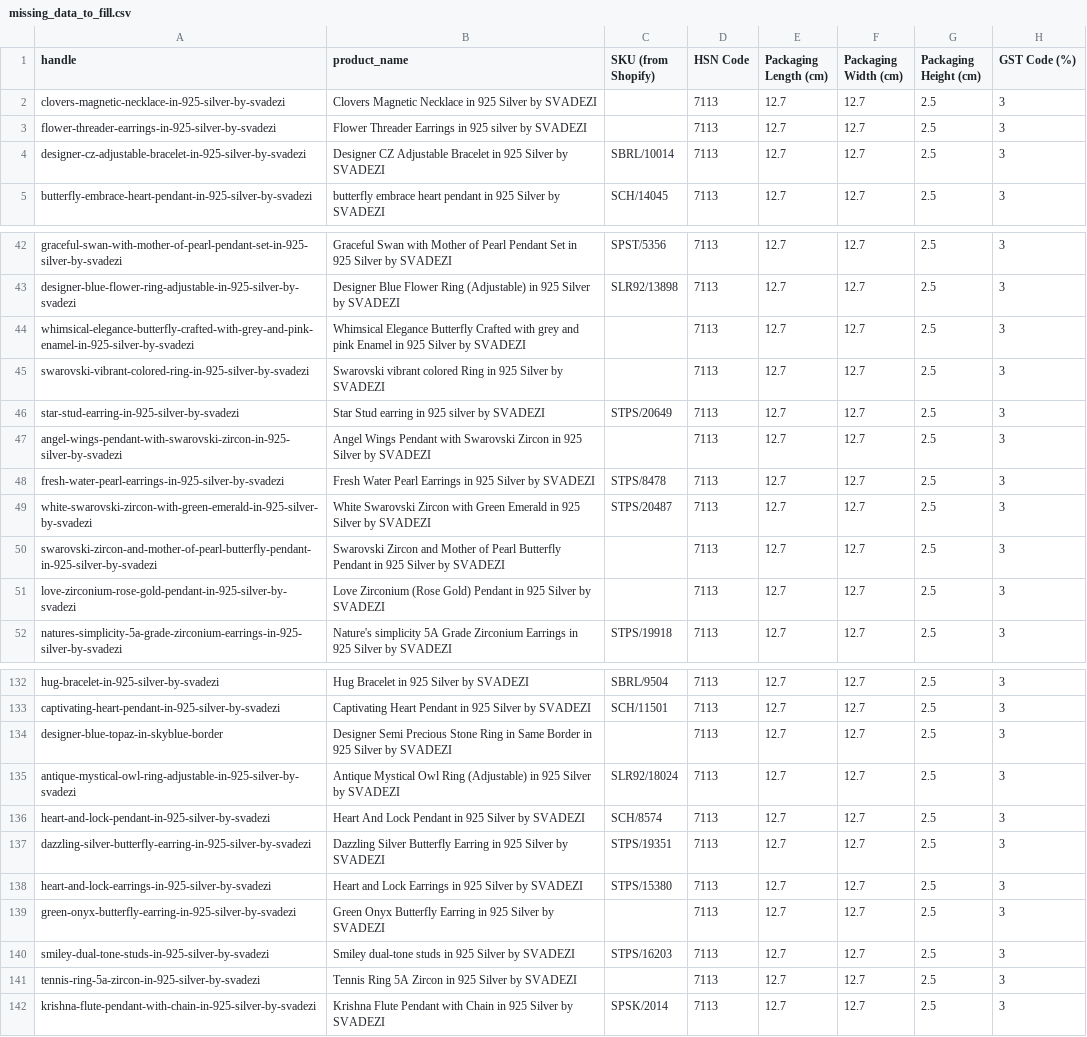
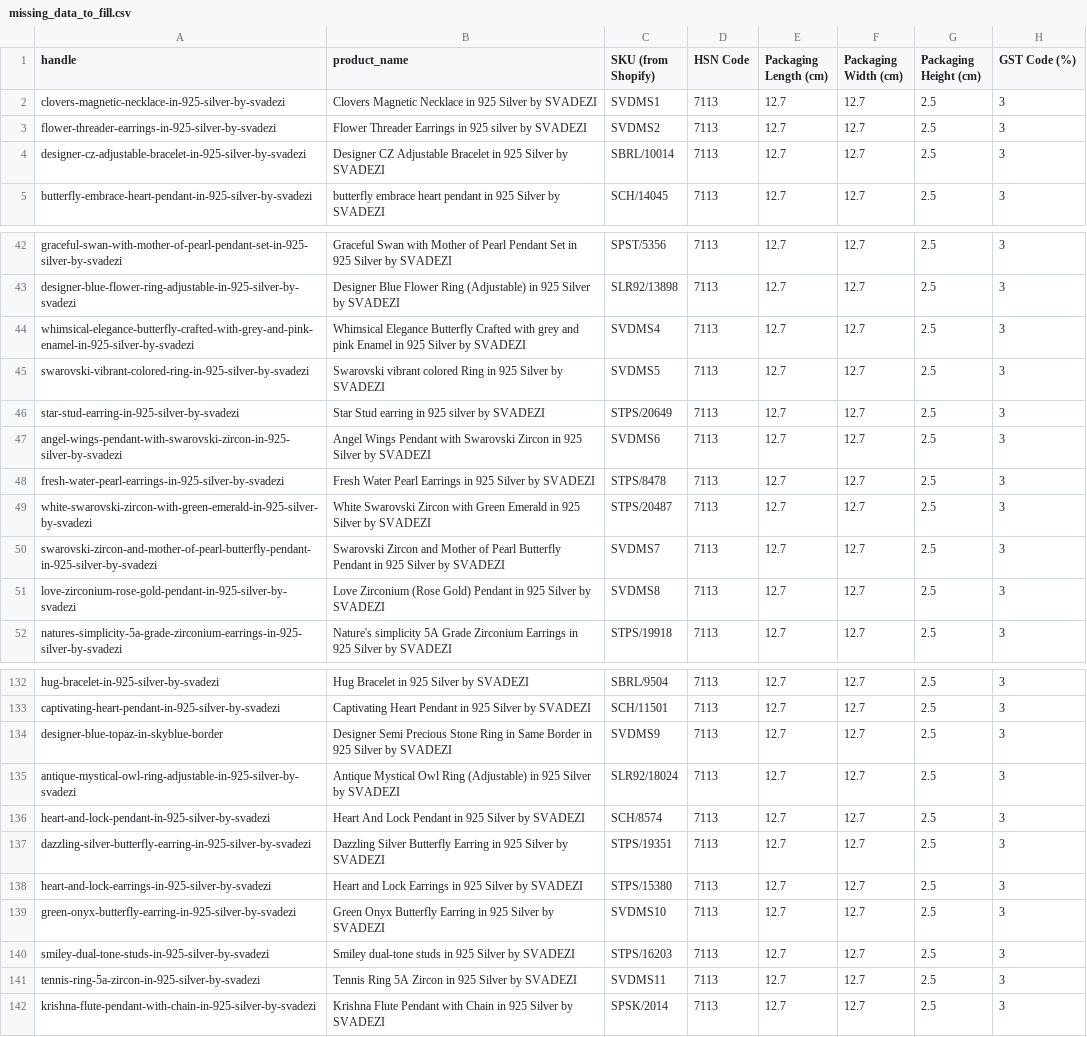
Before and after one commit to SVADEZI/svadezi, a CSV file: missing_data_to_fill.csv, drawn as a sheet; only a part is shown, gaps mark what is left out; the diff covers the shown part only.

```diff
--- a/missing_data_to_fill.csv
+++ b/missing_data_to_fill.csv
@@ -1,4 +1,4 @@
 handle,product_name,SKU (from Shopify),HSN Code,Packaging Length (cm),Packaging Width (cm),Packaging Height (cm),GST Code (%)
-clovers-magnetic-necklace-in-925-silver-by-svadezi,Clovers Magnetic Necklace in 925 Silver by SVADEZI,,7113,12.7,12.7,2.5,3
-flower-threader-earrings-in-925-silver-by-svadezi,Flower Threader Earrings in 925 silver by SVADEZI,,7113,12.7,12.7,2.5,3
+clovers-magnetic-necklace-in-925-silver-by-svadezi,Clovers Magnetic Necklace in 925 Silver by SVADEZI,SVDMS1,7113,12.7,12.7,2.5,3
+flower-threader-earrings-in-925-silver-by-svadezi,Flower Threader Earrings in 925 silver by SVADEZI,SVDMS2,7113,12.7,12.7,2.5,3
 designer-cz-adjustable-bracelet-in-925-silver-by-svadezi,Designer CZ Adjustable Bracelet in 925 Silver by SVADEZI,SBRL/10014,7113,12.7,12.7,2.5,3
@@ -43,10 +43,10 @@ graceful-swan-with-mother-of-pearl-pendant-set-in-925-silver-by-svadezi,Graceful
 designer-blue-flower-ring-adjustable-in-925-silver-by-svadezi,Designer Blue Flower Ring (Adjustable) in 925 Silver by SVADEZI,SLR92/13898,7113,12.7,12.7,2.5,3
-whimsical-elegance-butterfly-crafted-with-grey-and-pink-enamel-in-925-silver-by-svadezi,Whimsical Elegance Butterfly Crafted with grey and pink Enamel in 925 Silver by SVADEZI,,7113,12.7,12.7,2.5,3
-swarovski-vibrant-colored-ring-in-925-silver-by-svadezi,Swarovski  vibrant colored Ring in 925 Silver by SVADEZI,,7113,12.7,12.7,2.5,3
+whimsical-elegance-butterfly-crafted-with-grey-and-pink-enamel-in-925-silver-by-svadezi,Whimsical Elegance Butterfly Crafted with grey and pink Enamel in 925 Silver by SVADEZI,SVDMS4,7113,12.7,12.7,2.5,3
+swarovski-vibrant-colored-ring-in-925-silver-by-svadezi,Swarovski  vibrant colored Ring in 925 Silver by SVADEZI,SVDMS5,7113,12.7,12.7,2.5,3
 star-stud-earring-in-925-silver-by-svadezi,Star Stud earring in 925 silver by SVADEZI,STPS/20649,7113,12.7,12.7,2.5,3
-angel-wings-pendant-with-swarovski-zircon-in-925-silver-by-svadezi,Angel Wings Pendant with Swarovski Zircon in 925 Silver by SVADEZI,,7113,12.7,12.7,2.5,3
+angel-wings-pendant-with-swarovski-zircon-in-925-silver-by-svadezi,Angel Wings Pendant with Swarovski Zircon in 925 Silver by SVADEZI,SVDMS6,7113,12.7,12.7,2.5,3
 fresh-water-pearl-earrings-in-925-silver-by-svadezi,Fresh Water Pearl Earrings in 925 Silver by SVADEZI,STPS/8478,7113,12.7,12.7,2.5,3
 white-swarovski-zircon-with-green-emerald-in-925-silver-by-svadezi,White Swarovski Zircon with Green Emerald in 925 Silver by SVADEZI,STPS/20487,7113,12.7,12.7,2.5,3
-swarovski-zircon-and-mother-of-pearl-butterfly-pendant-in-925-silver-by-svadezi,Swarovski Zircon and Mother of Pearl Butterfly Pendant in 925 Silver by SVADEZI,,7113,12.7,12.7,2.5,3
-love-zirconium-rose-gold-pendant-in-925-silver-by-svadezi,Love Zirconium (Rose Gold) Pendant in 925 Silver by SVADEZI,,7113,12.7,12.7,2.5,3
+swarovski-zircon-and-mother-of-pearl-butterfly-pendant-in-925-silver-by-svadezi,Swarovski Zircon and Mother of Pearl Butterfly Pendant in 925 Silver by SVADEZI,SVDMS7,7113,12.7,12.7,2.5,3
+love-zirconium-rose-gold-pendant-in-925-silver-by-svadezi,Love Zirconium (Rose Gold) Pendant in 925 Silver by SVADEZI,SVDMS8,7113,12.7,12.7,2.5,3
 natures-simplicity-5a-grade-zirconium-earrings-in-925-silver-by-svadezi,Nature's simplicity 5A Grade Zirconium Earrings in 925 Silver by SVADEZI,STPS/19918,7113,12.7,12.7,2.5,3
@@ -133,3 +133,3 @@ hug-bracelet-in-925-silver-by-svadezi,Hug Bracelet in 925 Silver by SVADEZI,SBRL
 captivating-heart-pendant-in-925-silver-by-svadezi,Captivating Heart Pendant in 925 Silver by SVADEZI,SCH/11501,7113,12.7,12.7,2.5,3
-designer-blue-topaz-in-skyblue-border,Designer Semi Precious Stone Ring in Same Border in 925 Silver by SVADEZI,,7113,12.7,12.7,2.5,3
+designer-blue-topaz-in-skyblue-border,Designer Semi Precious Stone Ring in Same Border in 925 Silver by SVADEZI,SVDMS9,7113,12.7,12.7,2.5,3
 antique-mystical-owl-ring-adjustable-in-925-silver-by-svadezi,Antique Mystical Owl Ring (Adjustable) in 925 Silver by SVADEZI,SLR92/18024,7113,12.7,12.7,2.5,3
@@ -138,5 +138,5 @@ dazzling-silver-butterfly-earring-in-925-silver-by-svadezi,Dazzling Silver Butte
 heart-and-lock-earrings-in-925-silver-by-svadezi,Heart and Lock Earrings in 925 Silver by SVADEZI,STPS/15380,7113,12.7,12.7,2.5,3
-green-onyx-butterfly-earring-in-925-silver-by-svadezi,Green Onyx Butterfly Earring in 925 Silver by SVADEZI,,7113,12.7,12.7,2.5,3
+green-onyx-butterfly-earring-in-925-silver-by-svadezi,Green Onyx Butterfly Earring in 925 Silver by SVADEZI,SVDMS10,7113,12.7,12.7,2.5,3
 smiley-dual-tone-studs-in-925-silver-by-svadezi,Smiley dual-tone studs in 925 Silver by SVADEZI,STPS/16203,7113,12.7,12.7,2.5,3
-tennis-ring-5a-zircon-in-925-silver-by-svadezi,Tennis Ring 5A Zircon in 925 Silver by SVADEZI,,7113,12.7,12.7,2.5,3
+tennis-ring-5a-zircon-in-925-silver-by-svadezi,Tennis Ring 5A Zircon in 925 Silver by SVADEZI,SVDMS11,7113,12.7,12.7,2.5,3
 krishna-flute-pendant-with-chain-in-925-silver-by-svadezi,Krishna Flute Pendant with Chain in 925 Silver by SVADEZI,SPSK/2014,7113,12.7,12.7,2.5,3
```
Also changed, not shown: 2 edited cells elsewhere in this file.
